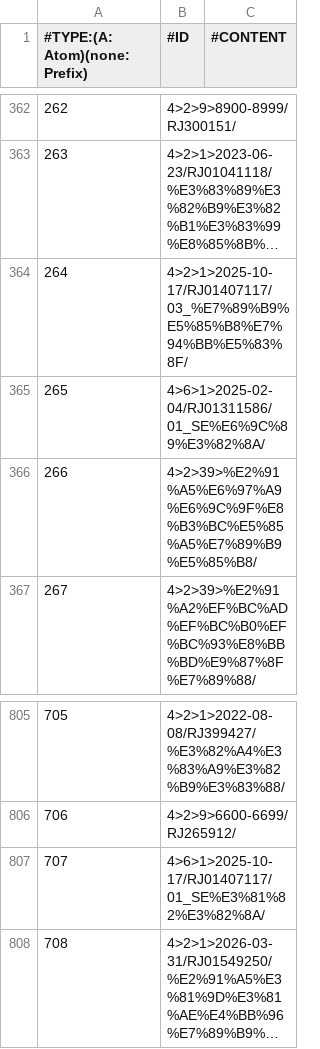
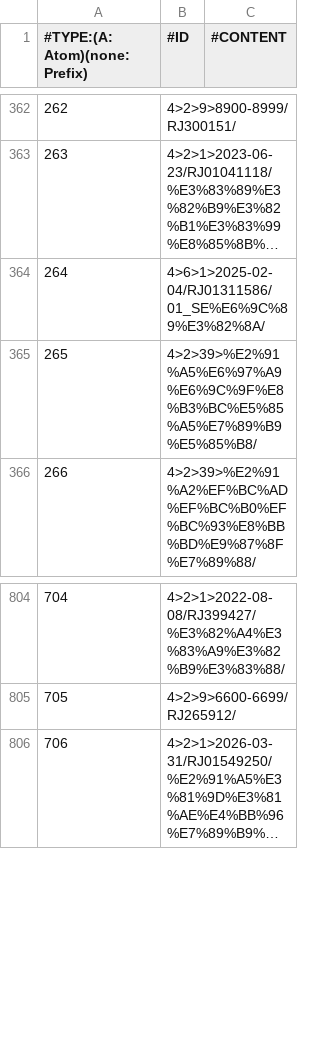
Before and after one commit to nguyenHoangDung0504/na-v3, a CSV file: @resources/databases/s1/prefix.csv, drawn as a sheet; only a part is shown, gaps mark what is left out; long unchanged cells end in …; removed rows and columns are numbered as before the commit, all else as after; the diff names each change by its address in the sheet, - before the commit and + after, or states it on an @@ line.

```diff
--- a/@resources/databases/s1/prefix.csv
+++ b/@resources/databases/s1/prefix.csv
-row 364: 264 | 4>2>1>2025-10-17/RJ01407117/03_%E7%89%B9%E5%85%B8%E7%94%BB%E5%83%8F/
@@ column A (#TYPE:(A: Atom)(none: Prefix)) renumbered from row 364 down @@
-row 807: 707 | 4>6>1>2025-10-17/RJ01407117/01_SE%E3%81%82%E3%82%8A/
```
Also changed, not shown: @resources/databases/s1/cv.csv, @resources/databases/s1/tag.csv, 5 other files.
